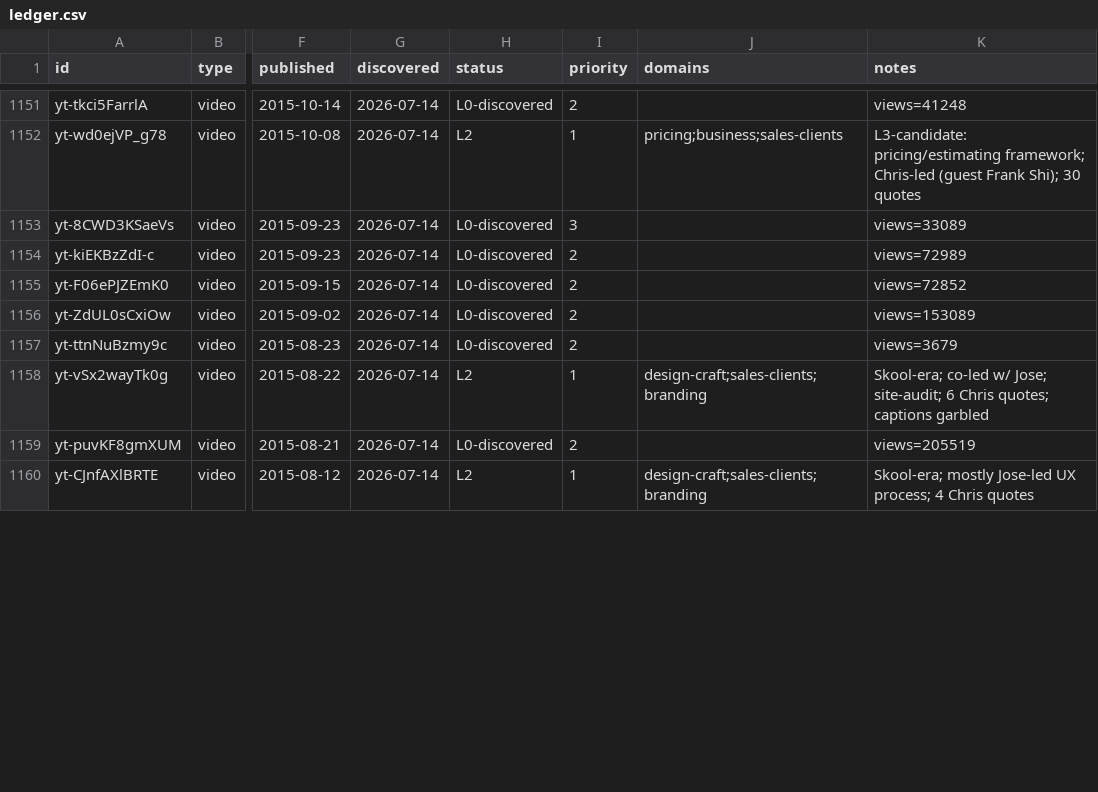
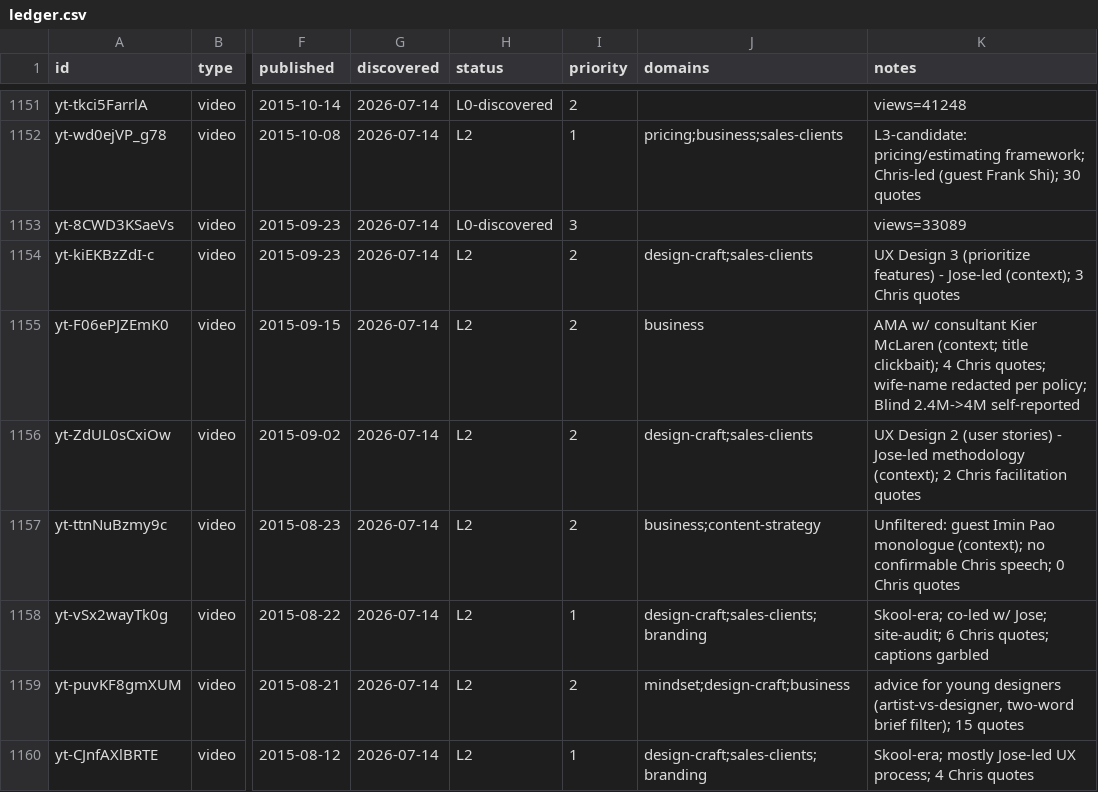
Before and after one commit to claes-work/chris-do-clone, a CSV file: pipeline/ledger.csv, drawn as a sheet; only a part is shown, gaps mark what is left out; the diff covers the shown part only; the diff names each change by its address in the sheet, - before the commit and + after, or states it on an @@ line.

```diff
--- a/pipeline/ledger.csv
+++ b/pipeline/ledger.csv
-H1154:H1157 (status): L0-discovered
+H1154:H1157 (status): L2
-J1154 (domains): (empty)
+J1154 (domains): design-craft;sales-clients
-K1154 (notes): views=72989
+K1154 (notes): UX Design 3 (prioritize features) - Jose-led (context); 3 Chris quotes
-J1155 (domains): (empty)
+J1155 (domains): business
-K1155 (notes): views=72852
+K1155 (notes): AMA w/ consultant Kier McLaren (context; title clickbait); 4 Chris quotes; wife-name redacted per policy; Blind 2.4M->4M self-reported
-J1156 (domains): (empty)
+J1156 (domains): design-craft;sales-clients
-K1156 (notes): views=153089
+K1156 (notes): UX Design 2 (user stories) - Jose-led methodology (context); 2 Chris facilitation quotes
-J1157 (domains): (empty)
+J1157 (domains): business;content-strategy
-K1157 (notes): views=3679
+K1157 (notes): Unfiltered: guest Imin Pao monologue (context); no confirmable Chris speech; 0 Chris quotes
-H1159 (status): L0-discovered
+H1159 (status): L2
-J1159 (domains): (empty)
+J1159 (domains): mindset;design-craft;business
-K1159 (notes): views=205519
+K1159 (notes): advice for young designers (artist-vs-designer, two-word brief filter); 15 quotes
```
Also changed, not shown: 9 edited cells elsewhere in this file, 11 other files.
